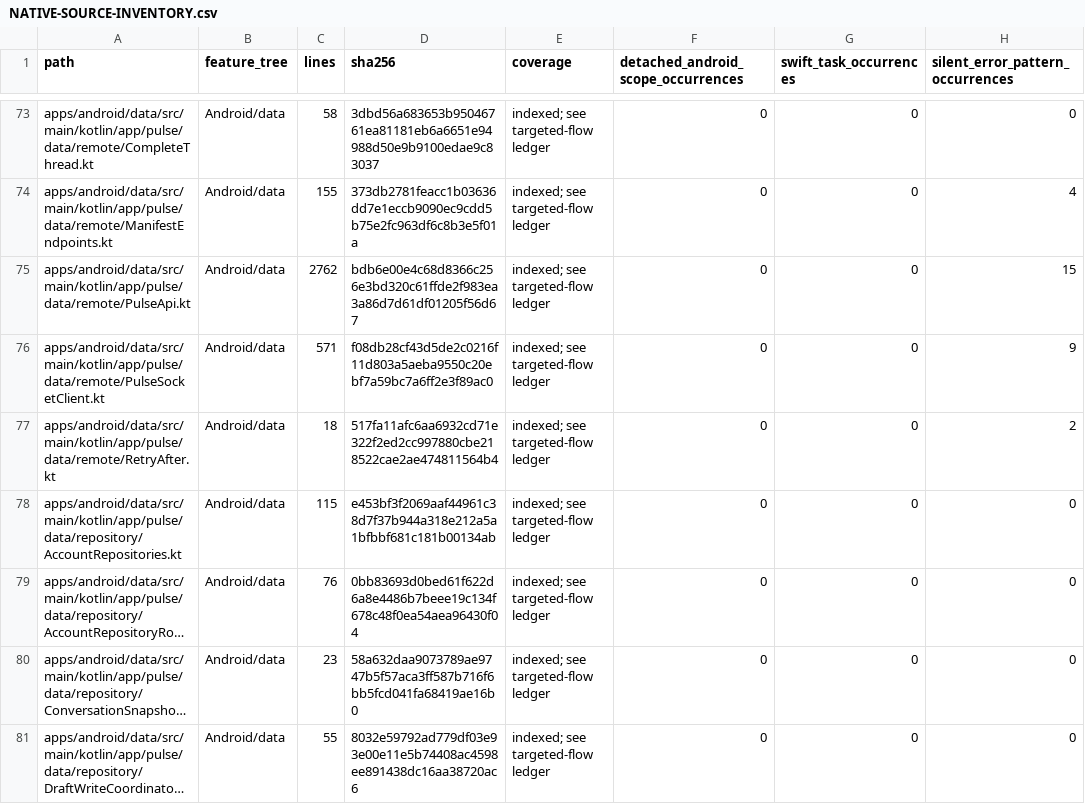
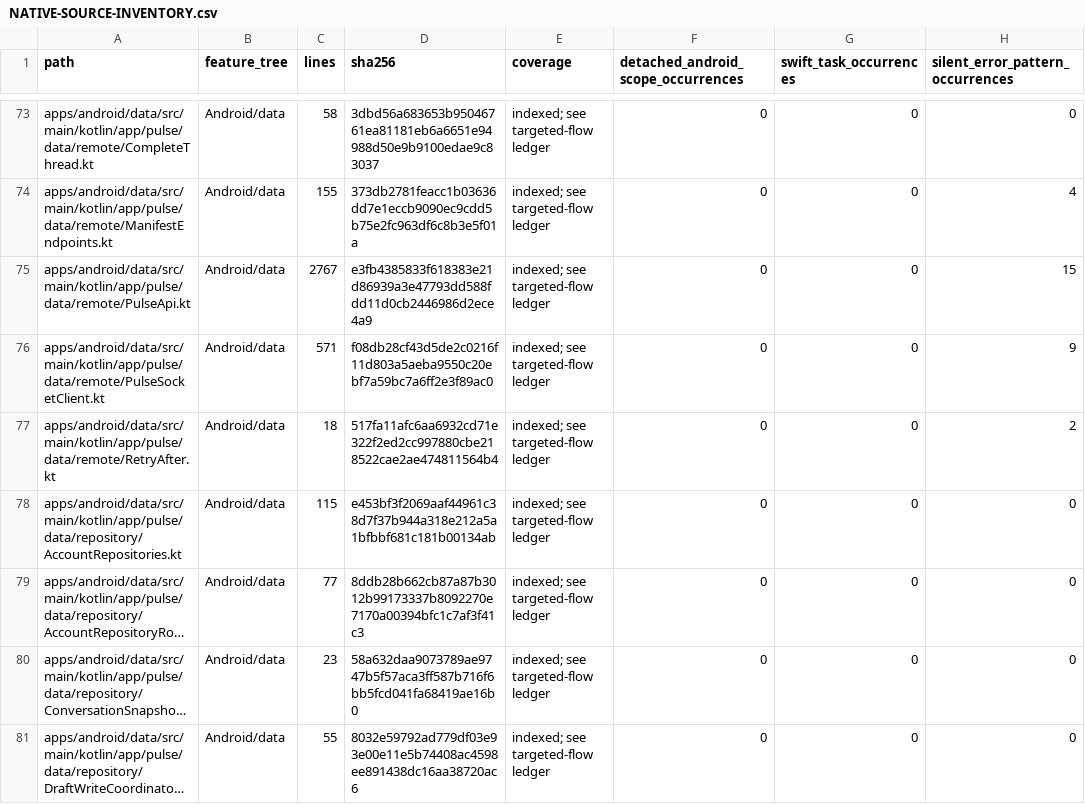
Before and after one commit to GrapseeAgency/the-mystrious-chat-app, a CSV file: docs/NATIVE-SOURCE-INVENTORY.csv, drawn as a sheet; only a part is shown, gaps mark what is left out; long unchanged cells end in …; the diff covers the shown part only; the diff names each change by its address in the sheet, - before the commit and + after, or states it on an @@ line.

Commit message:
Distinguish failed native searches and fence delayed account requests
Co-authored-by: arena-agent <297053741+arena-agent@users.noreply.github.com>

```diff
--- a/docs/NATIVE-SOURCE-INVENTORY.csv
+++ b/docs/NATIVE-SOURCE-INVENTORY.csv
-C75 (lines): 2762
+C75 (lines): 2767
-D75 (sha256): bdb6e00e4c68d8366c256e3bd320c61ffde2f983ea3a86d7d61df01205f56d67
+D75 (sha256): e3fb4385833f618383e21d86939a3e47793dd588fdd11d0cb2446986d2ece4a9
-C79 (lines): 76
+C79 (lines): 77
-D79 (sha256): 0bb83693d0bed61f622d6a8e4486b7beee19c134f678c48f0ea54aea96430f04
+D79 (sha256): 8ddb28b662cb87a87b3012b99173337b8092270e7170a00394bfc1c7af3f41c3
```
Also changed, not shown: 15 edited cells elsewhere in this file, 13 other files.
